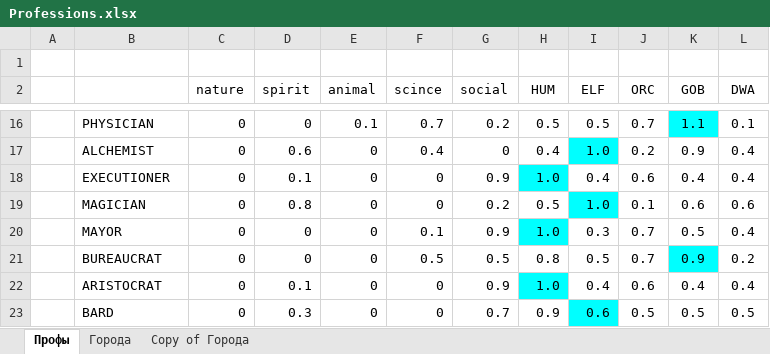
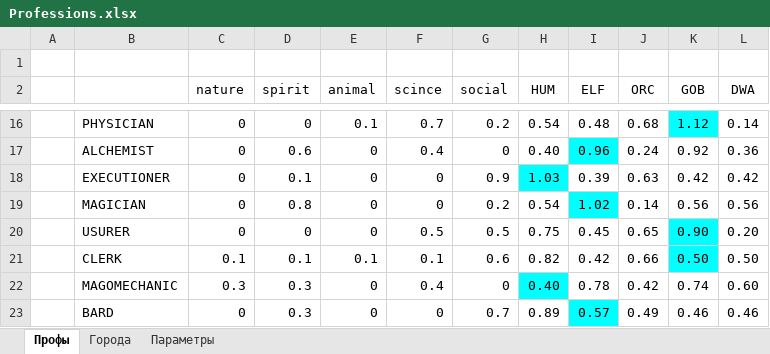
Before and after one commit to the-tale/the-tale, an Excel workbook: docs/Professions.xlsx, sheet Профы, drawn as a sheet; only a part is shown, gaps mark what is left out; values as stored, in another font and other column widths than the file's, no borders; removed rows and columns are numbered as before the commit, all else as after; the diff covers the shown part only; the diff names each change by its address in the sheet, - before the commit and + after, or states it on an @@ line.

```diff
--- a/docs/Professions.xlsx (sheet Профы)
+++ b/docs/Professions.xlsx (sheet Профы)
-sheet tab: Copy of Города
+sheet tab: Параметры
-H16 (HUM): 0.5
+H16 (HUM): 0.54
-I16 (ELF): 0.5
+I16 (ELF): 0.48
-J16 (ORC): 0.7
+J16 (ORC): 0.68
-K16 (GOB): 1.1
+K16 (GOB): 1.12
-L16 (DWA): 0.1
+L16 (DWA): 0.14
-H17 (HUM): 0.4
+H17 (HUM): 0.40
-I17 (ELF): 1.0
+I17 (ELF): 0.96
-J17 (ORC): 0.2
+J17 (ORC): 0.24
-K17 (GOB): 0.9
+K17 (GOB): 0.92
-L17 (DWA): 0.4
+L17 (DWA): 0.36
-H18 (HUM): 1.0
+H18 (HUM): 1.03
-I18 (ELF): 0.4
+I18 (ELF): 0.39
-J18 (ORC): 0.6
+J18 (ORC): 0.63
-K18 (GOB): 0.4
+K18 (GOB): 0.42
-L18 (DWA): 0.4
+L18 (DWA): 0.42
-H19 (HUM): 0.5
+H19 (HUM): 0.54
-I19 (ELF): 1.0
+I19 (ELF): 1.02
-J19 (ORC): 0.1
+J19 (ORC): 0.14
-K19 (GOB): 0.6
+K19 (GOB): 0.56
-L19 (DWA): 0.6
+L19 (DWA): 0.56
-row 20:  | MAYOR | 0 | 0 | 0 | 0.1 | 0.9 | 1.0 | 0.3 | 0.7 | 0.5 | 0.4
-row 21:  | BUREAUCRAT | 0 | 0 | 0 | 0.5 | 0.5 | 0.8 | 0.5 | 0.7 | 0.9 | 0.2
-row 22:  | ARISTOCRAT | 0 | 0.1 | 0 | 0 | 0.9 | 1.0 | 0.4 | 0.6 | 0.4 | 0.4
+row 20:  | USURER | 0 | 0 | 0 | 0.5 | 0.5 | 0.75 | 0.45 | 0.65 | 0.90 | 0.20
+row 21:  | CLERK | 0.1 | 0.1 | 0.1 | 0.1 | 0.6 | 0.82 | 0.42 | 0.66 | 0.50 | 0.50
+row 22:  | MAGOMECHANIC | 0.3 | 0.3 | 0 | 0.4 | 0 | 0.40 | 0.78 | 0.42 | 0.74 | 0.60
-H23 (HUM): 0.9
+H23 (HUM): 0.89
-I23 (ELF): 0.6
+I23 (ELF): 0.57
-J23 (ORC): 0.5
+J23 (ORC): 0.49
-K23 (GOB): 0.5
+K23 (GOB): 0.46
-L23 (DWA): 0.5
+L23 (DWA): 0.46
```
Also changed, not shown: 1 added row, 1 removed row and 70 edited cells elsewhere in this sheet, sheet Параметры, formulas that keep their value, 42 other files.
